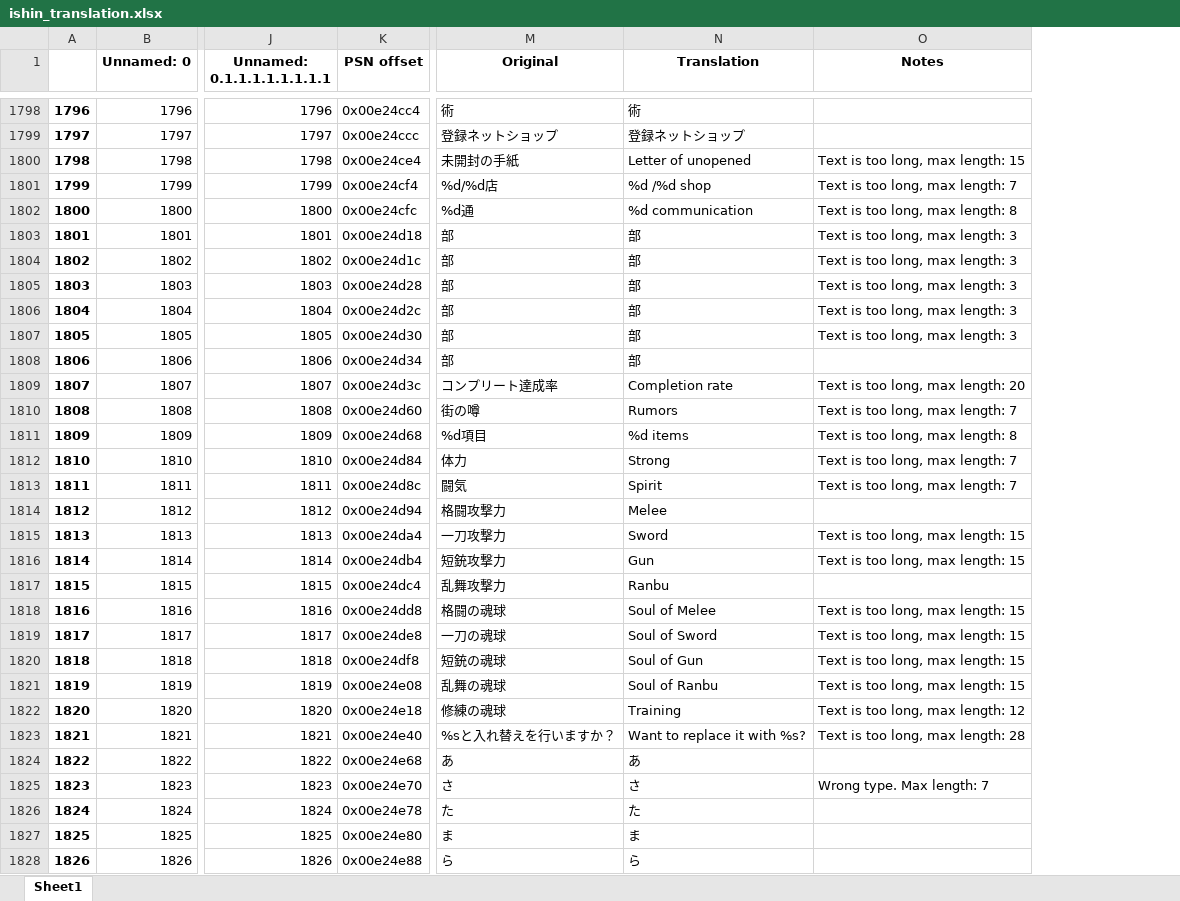
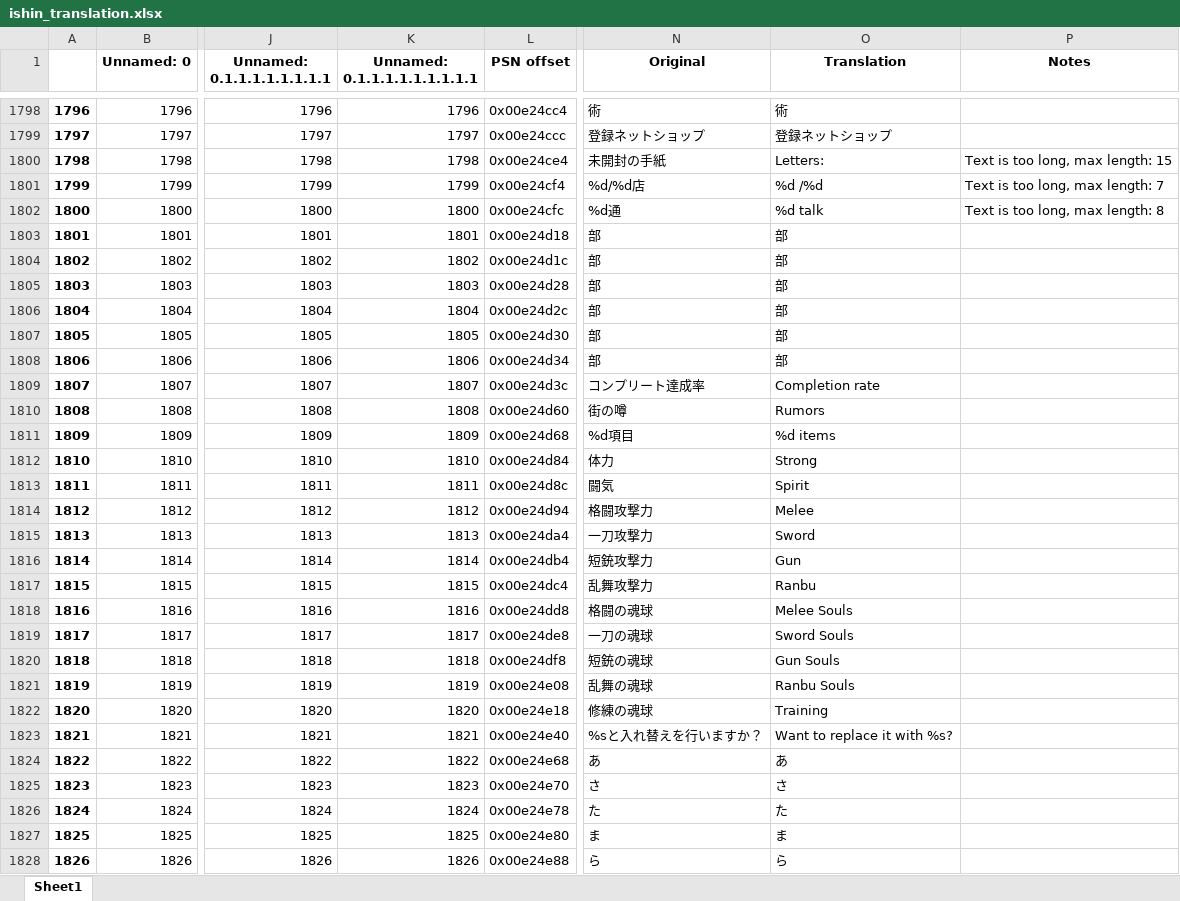
Before and after one commit to GarnetSunset/Ishin-Machine-Translation, an Excel workbook: ishin_translation.xlsx, sheet Sheet1, drawn as a sheet; only a part is shown, gaps mark what is left out; values as stored, in another font and other column widths than the file's, no borders; addresses are those after the commit; the diff covers the shown part only; the diff names each change by its address in the sheet, - before the commit and + after, or states it on an @@ line.

```diff
--- a/ishin_translation.xlsx (sheet Sheet1)
+++ b/ishin_translation.xlsx (sheet Sheet1)
+column K (Unnamed: 0.1.1.1.1.1.1.1.1.1), rows 1798-1828: 1796 | 1797 | 1798 | 1799 | 1800 | 1801 | 1802 | 1803 | 1804 | 1805 | 1806 | 1807 | 1808 | 1809 | 1810 | 1811 | 1812 | 1813 | 1814 | 1815 | 1816 | 1817 | 1818 | 1819 | 1820 | 1821 | 1822 | 1823 | 1824 | 1825 | 1826
-O1800 (Translation): Letter of unopened
+O1800 (Translation): Letters:
-O1801 (Translation): %d /%d shop
+O1801 (Translation): %d /%d
-O1802 (Translation): %d communication
+O1802 (Translation): %d talk
-P1803:P1807 (Notes): Text is too long, max length: 3
+P1803:P1807 (Notes): (empty)
-P1809 (Notes): Text is too long, max length: 20
+P1809 (Notes): (empty)
-P1810 (Notes): Text is too long, max length: 7
+P1810 (Notes): (empty)
-P1811 (Notes): Text is too long, max length: 8
+P1811 (Notes): (empty)
-P1812:P1813 (Notes): Text is too long, max length: 7
+P1812:P1813 (Notes): (empty)
-P1815:P1816 (Notes): Text is too long, max length: 15
+P1815:P1816 (Notes): (empty)
-O1818 (Translation): Soul of Melee
+O1818 (Translation): Melee Souls
-P1818:P1821 (Notes): Text is too long, max length: 15
+P1818:P1821 (Notes): (empty)
-O1819 (Translation): Soul of Sword
+O1819 (Translation): Sword Souls
-O1820 (Translation): Soul of Gun
+O1820 (Translation): Gun Souls
-O1821 (Translation): Soul of Ranbu
+O1821 (Translation): Ranbu Souls
-P1822 (Notes): Text is too long, max length: 12
+P1822 (Notes): (empty)
-P1823 (Notes): Text is too long, max length: 28
+P1823 (Notes): (empty)
-P1825 (Notes): Wrong type. Max length: 7
+P1825 (Notes): (empty)
```
Also changed, not shown: 14 removed rows and 220 edited cells elsewhere in this sheet, 1 other file.
